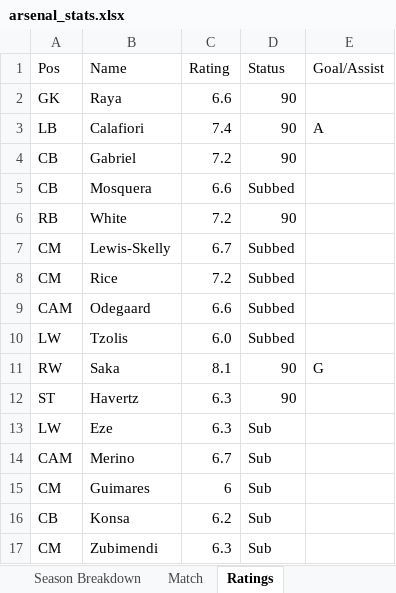
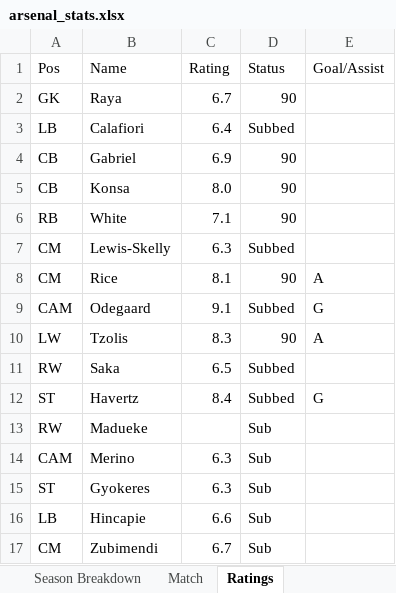
Before and after one commit to przemke92/arsenal, an Excel workbook: data/arsenal_stats.xlsx, sheet Ratings, drawn as a sheet; values as stored, in another font and other column widths than the file's, no borders; removed rows and columns are numbered as before the commit, all else as after; the diff names each change by its address in the sheet, - before the commit and + after, or states it on an @@ line.

```diff
--- a/data/arsenal_stats.xlsx (sheet Ratings)
+++ b/data/arsenal_stats.xlsx (sheet Ratings)
-C2 (Rating): 6.6
+C2 (Rating): 6.7
-C3 (Rating): 7.4
+C3 (Rating): 6.4
-D3 (Status): 90
+D3 (Status): Subbed
-E3 (Goal/Assist): A
+E3 (Goal/Assist): (empty)
-C4 (Rating): 7.2
+C4 (Rating): 6.9
-row 5: CB | Mosquera | 6.6 | Subbed
+row 5: CB | Konsa | 8.0 | 90
-C6 (Rating): 7.2
+C6 (Rating): 7.1
-C7 (Rating): 6.7
+C7 (Rating): 6.3
-C8 (Rating): 7.2
+C8 (Rating): 8.1
-D8 (Status): Subbed
+D8 (Status): 90
-E8 (Goal/Assist): (empty)
+E8 (Goal/Assist): A
-C9 (Rating): 6.6
+C9 (Rating): 9.1
-E9 (Goal/Assist): (empty)
+E9 (Goal/Assist): G
-C10 (Rating): 6.0
+C10 (Rating): 8.3
-D10 (Status): Subbed
+D10 (Status): 90
-E10 (Goal/Assist): (empty)
+E10 (Goal/Assist): A
-C11 (Rating): 8.1
+C11 (Rating): 6.5
-D11:D12 (Status): 90
+D11:D12 (Status): Subbed
-E11 (Goal/Assist): G
+E11 (Goal/Assist): (empty)
-C12 (Rating): 6.3
+C12 (Rating): 8.4
-E12 (Goal/Assist): (empty)
+E12 (Goal/Assist): G
-row 13: LW | Eze | 6.3 | Sub
+row 13: RW | Madueke |  | Sub
-C14 (Rating): 6.7
+C14 (Rating): 6.3
-row 15: CM | Guimares | 6 | Sub
-row 16: CB | Konsa | 6.2 | Sub
+row 15: ST | Gyokeres | 6.3 | Sub
+row 16: LB | Hincapie | 6.6 | Sub
-C17 (Rating): 6.3
+C17 (Rating): 6.7
```
Also changed, not shown: sheet Match, sheet Premier League, sheet Apps & Goals, sheet Apps & Goals 26-27, sheet #, sheet Season Breakdown, 1 more sheet, charts or pictures.
